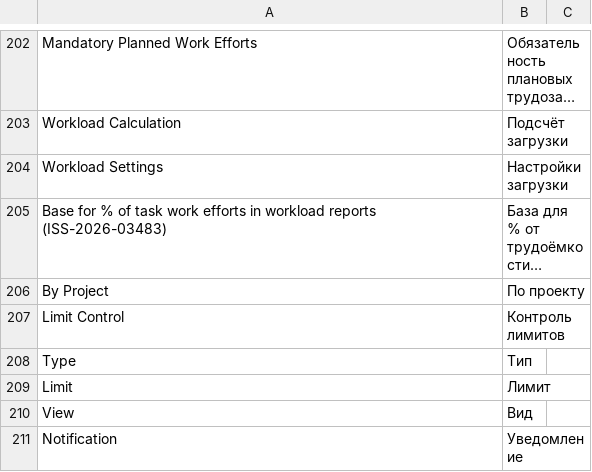
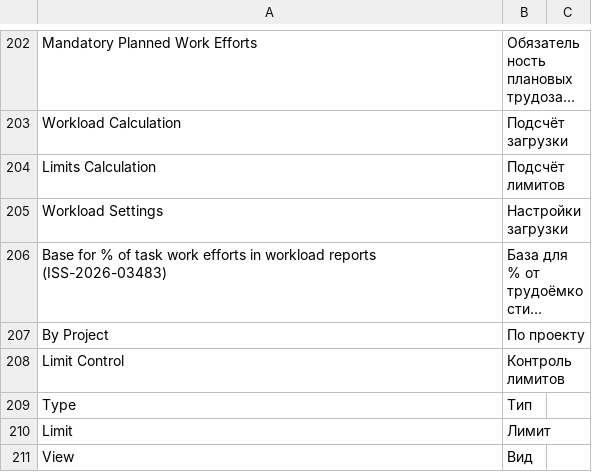
Before and after one commit to Dinext-pro/dinext-project-workload-assignment, a CSV file: project_workload_assignment/translations/ru.csv, drawn as a sheet; only a part is shown, gaps mark what is left out; the shorter side is filled out with more unchanged rows; long unchanged cells end in ….

```diff
--- a/project_workload_assignment/translations/ru.csv
+++ b/project_workload_assignment/translations/ru.csv
@@ -203,2 +203,3 @@
 "Workload Calculation","Подсчёт загрузки",""
+"Limits Calculation","Подсчёт лимитов",""
 "Workload Settings","Настройки загрузки",""
```
Also changed, not shown: 14 other files.
